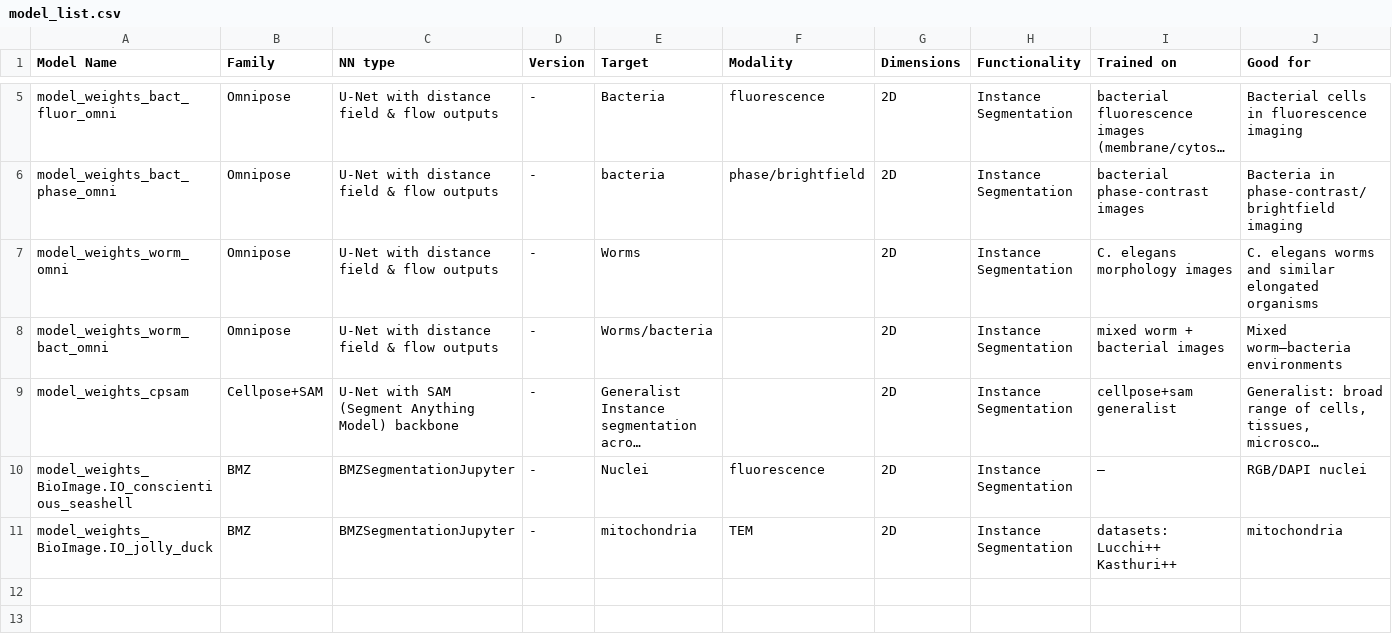
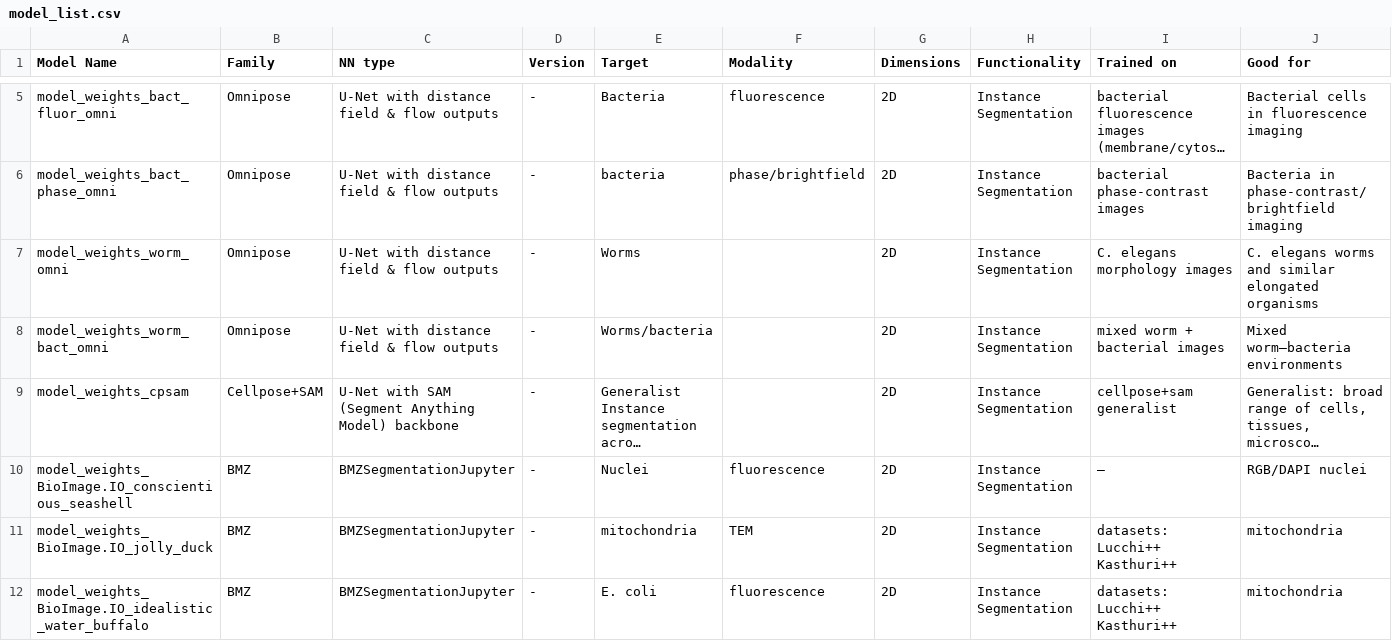
Before and after one commit to ScopeM/biscuit, a CSV file: model_list/model_list.csv, drawn as a sheet; only a part is shown, gaps mark what is left out; long unchanged cells end in …; rows hold the shown columns only; the diff names each change by its address in the sheet, - before the commit and + after, or states it on an @@ line.

Commit message:
add idealistic-water-buffalo

```diff
--- a/model_list/model_list.csv
+++ b/model_list/model_list.csv
+row 12: model_weights_BioImage.IO_idealistic_water_buffalo | BMZ | BMZSegmentationJupyter | - | E. coli | fluorescence | 2D | Instance Segmentation | datasets: Lucchi++ Kasthuri++ | mitochondria
```
